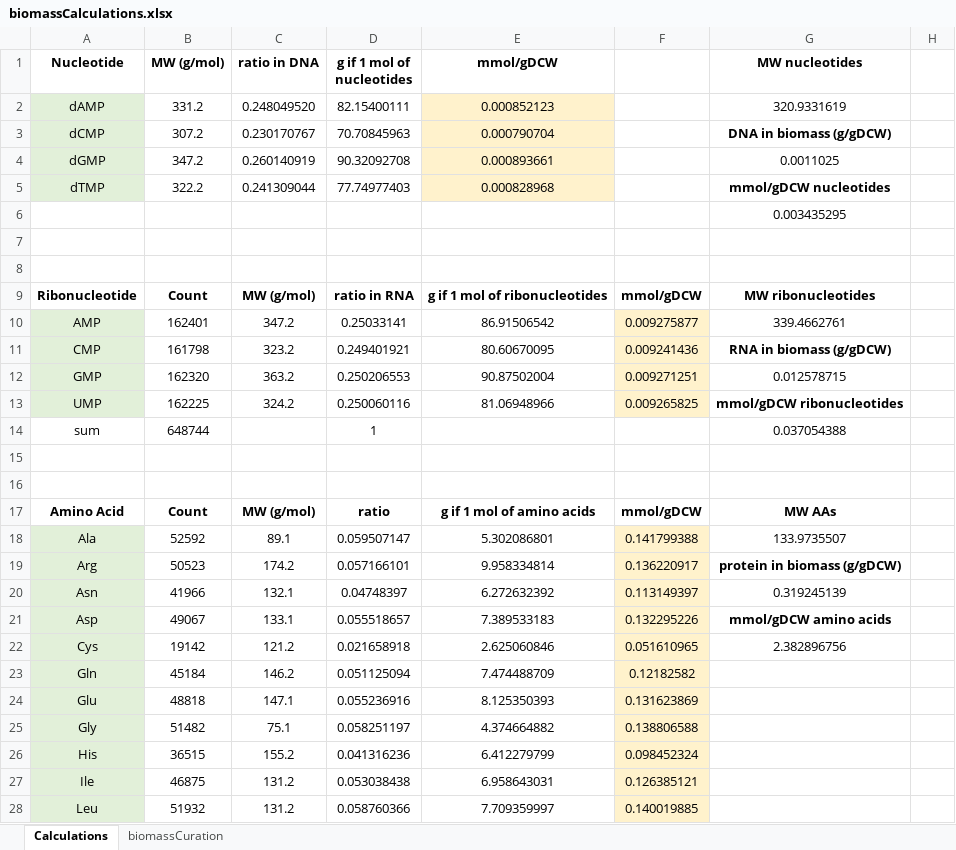
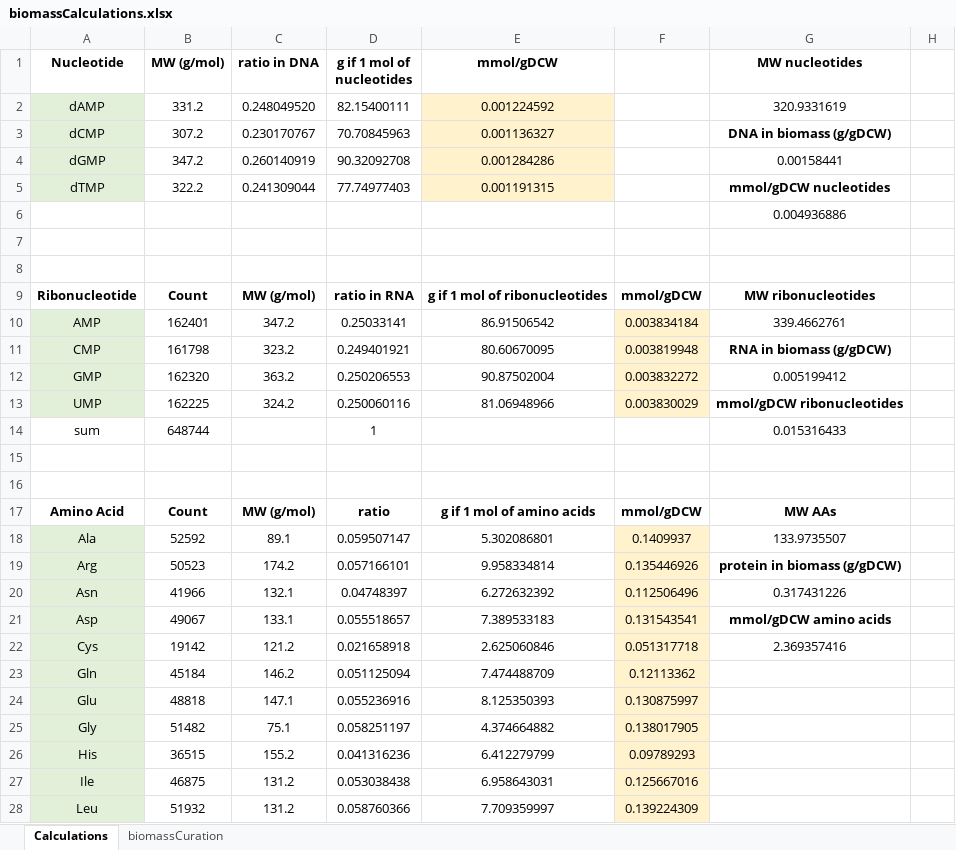
Before and after one commit to SysBioChalmers/papla-GEM, an Excel workbook: data/biomass/biomassCalculations.xlsx, sheet Calculations, drawn as a sheet; only a part is shown; values as stored, in another font and other column widths than the file's, no borders; the diff covers the shown part only; the diff names each change by its address in the sheet, - before the commit and + after, or states it on an @@ line.

```diff
--- a/data/biomass/biomassCalculations.xlsx (sheet Calculations)
+++ b/data/biomass/biomassCalculations.xlsx (sheet Calculations)
-E2 (mmol/gDCW): 0.000852123
+E2 (mmol/gDCW): 0.001224592
-E3 (mmol/gDCW): 0.000790704
+E3 (mmol/gDCW): 0.001136327
-E4 (mmol/gDCW): 0.000893661
+E4 (mmol/gDCW): 0.001284286
-G4 (MW nucleotides): 0.0011025
+G4 (MW nucleotides): 0.00158441
-E5 (mmol/gDCW): 0.000828968
+E5 (mmol/gDCW): 0.001191315
-G6 (MW nucleotides): 0.003435295
+G6 (MW nucleotides): 0.004936886
-F10: 0.009275877
+F10: 0.003834184
-F11: 0.009241436
+F11: 0.003819948
-F12: 0.009271251
+F12: 0.003832272
-G12 (MW nucleotides): 0.012578715
+G12 (MW nucleotides): 0.005199412
-F13: 0.009265825
+F13: 0.003830029
-G14 (MW nucleotides): 0.037054388
+G14 (MW nucleotides): 0.015316433
-F18: 0.141799388
+F18: 0.1409937
-F19: 0.136220917
+F19: 0.135446926
-F20: 0.113149397
+F20: 0.112506496
-G20 (MW nucleotides): 0.319245139
+G20 (MW nucleotides): 0.317431226
-F21: 0.132295226
+F21: 0.131543541
-F22: 0.051610965
+F22: 0.051317718
-G22 (MW nucleotides): 2.382896756
+G22 (MW nucleotides): 2.369357416
-F23: 0.12182582
+F23: 0.12113362
-F24: 0.131623869
+F24: 0.130875997
-F25: 0.138806588
+F25: 0.138017905
-F26: 0.098452324
+F26: 0.09789293
-F27: 0.126385121
+F27: 0.125667016
-F28: 0.140019885
+F28: 0.139224309
```
Also changed, not shown: 16 added rows, 8 removed rows, 50 edited cells and cell formats elsewhere in this sheet, sheet biomassCuration, formulas that keep their value, 3 other files.
